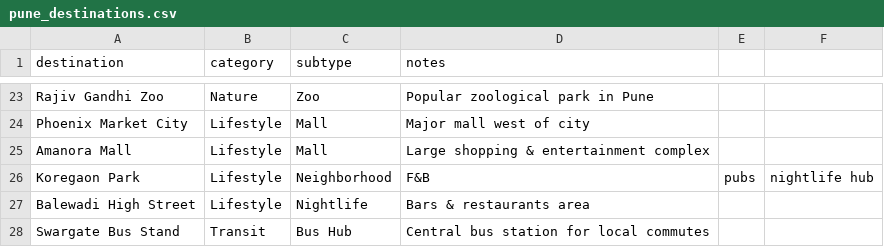
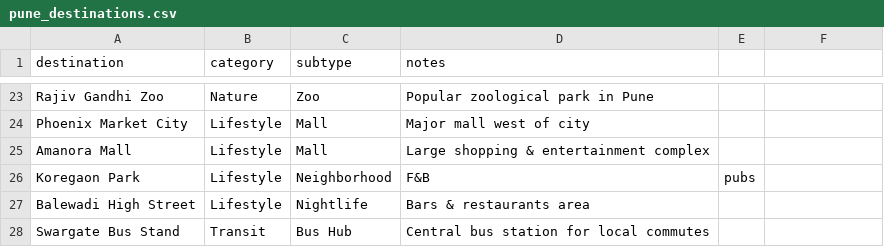
Before and after one commit to Ankushkedar/ml_travel_recommnedation_chatbot, a CSV file: data/pune_destinations.csv, drawn as a sheet; only a part is shown, gaps mark what is left out.

Commit message:
Update pune_destinations.csv

```diff
--- a/data/pune_destinations.csv
+++ b/data/pune_destinations.csv
@@ -25,3 +25,3 @@ Phoenix Market City,Lifestyle,Mall,Major mall west of city
 Amanora Mall,Lifestyle,Mall,Large shopping & entertainment complex
-Koregaon Park,Lifestyle,Neighborhood,F&B, pubs, nightlife hub
+Koregaon Park,Lifestyle,Neighborhood,F&B, pubs
 Balewadi High Street,Lifestyle,Nightlife,Bars & restaurants area
```
